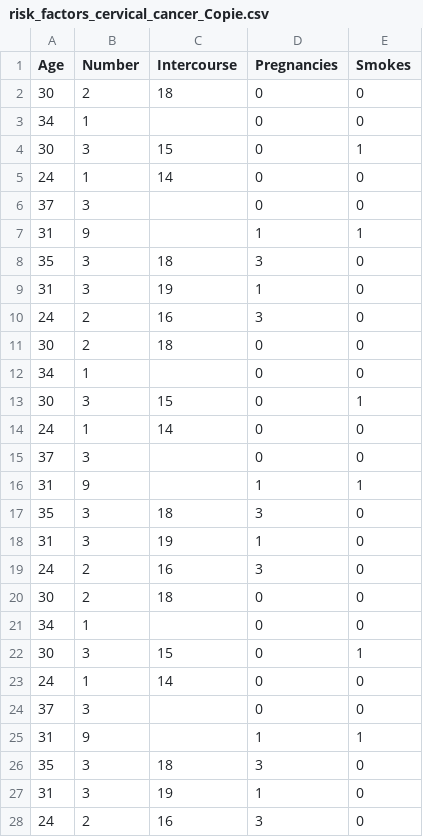
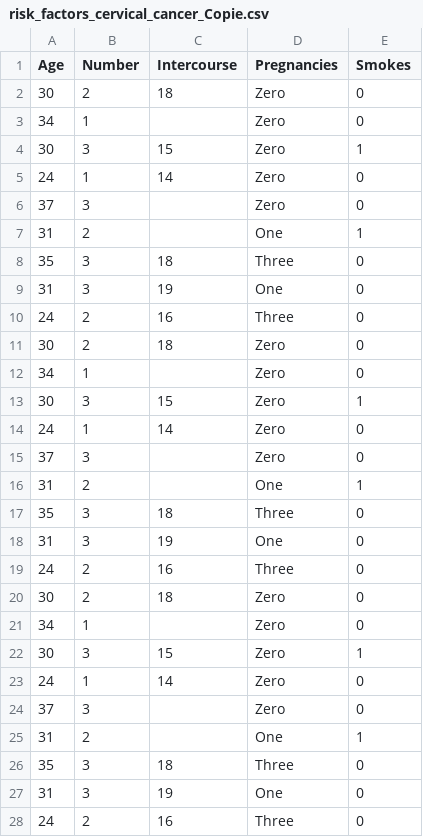
Before and after one commit to Vincent-Letourmy/UserInterfaceR, a CSV file: risk_factors_cervical_cancer_Copie.csv, drawn as a sheet; only a part is shown; the diff covers the shown part only.

```diff
--- a/risk_factors_cervical_cancer_Copie.csv
+++ b/risk_factors_cervical_cancer_Copie.csv
@@ -1,28 +1,28 @@
 Age;Number;Intercourse;Pregnancies;Smokes
-30;2;18;0;0
-34;1;;0;0
-30;3;15;0;1
-24;1;14;0;0
-37;3;;0;0
-31;9;;1;1
-35;3;18;3;0
-31;3;19;1;0
-24;2;16;3;0
-30;2;18;0;0
-34;1;;0;0
-30;3;15;0;1
-24;1;14;0;0
-37;3;;0;0
-31;9;;1;1
-35;3;18;3;0
-31;3;19;1;0
-24;2;16;3;0
-30;2;18;0;0
-34;1;;0;0
-30;3;15;0;1
-24;1;14;0;0
-37;3;;0;0
-31;9;;1;1
-35;3;18;3;0
-31;3;19;1;0
-24;2;16;3;0
+30;2;18;Zero;0
+34;1;;Zero;0
+30;3;15;Zero;1
+24;1;14;Zero;0
+37;3;;Zero;0
+31;2;;One;1
+35;3;18;Three;0
+31;3;19;One;0
+24;2;16;Three;0
+30;2;18;Zero;0
+34;1;;Zero;0
+30;3;15;Zero;1
+24;1;14;Zero;0
+37;3;;Zero;0
+31;2;;One;1
+35;3;18;Three;0
+31;3;19;One;0
+24;2;16;Three;0
+30;2;18;Zero;0
+34;1;;Zero;0
+30;3;15;Zero;1
+24;1;14;Zero;0
+37;3;;Zero;0
+31;2;;One;1
+35;3;18;Three;0
+31;3;19;One;0
+24;2;16;Three;0
```
Also changed, not shown: 28 edited cells elsewhere in this file, 2 other files.
